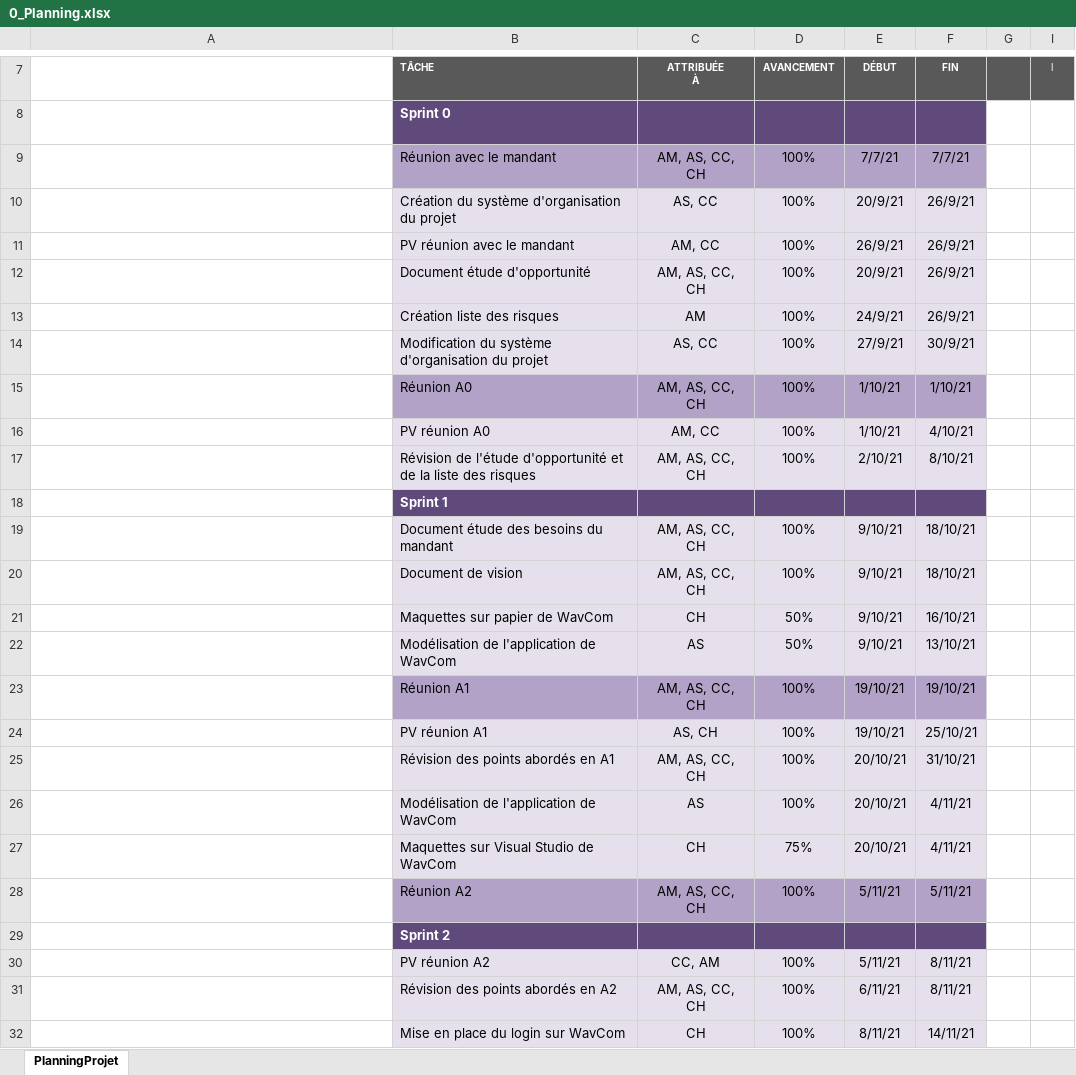
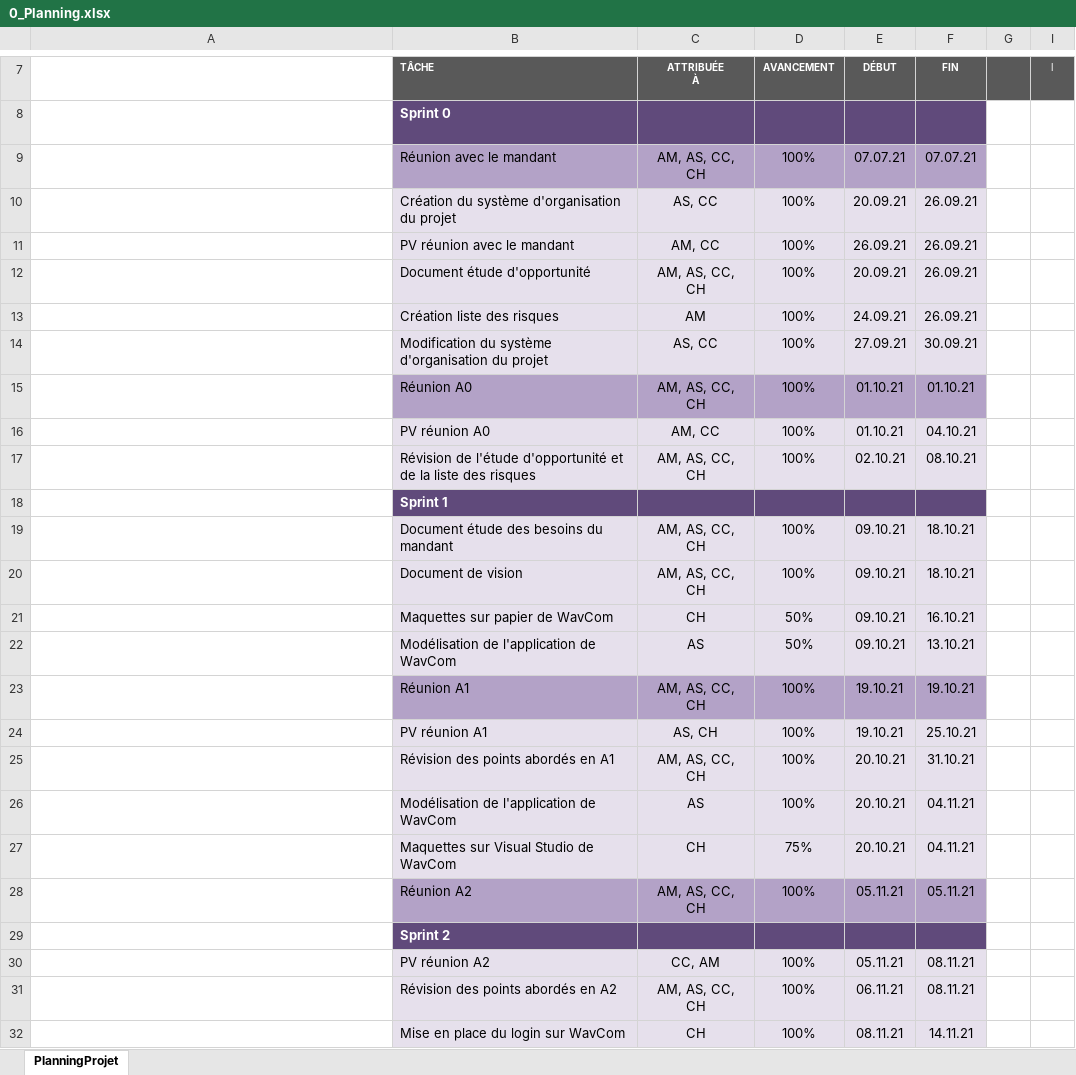
Before and after one commit to ConstantinHrrmn/WavContact, an Excel workbook: Documents/0_Planning.xlsx, sheet PlanningProjet, drawn as a sheet; only a part is shown, gaps mark what is left out; long unchanged cells end in …; values as stored, in another font and other column widths than the file's, no borders; conditional formats not drawn; the diff covers the shown part only; the diff names each change by its address in the sheet, - before the commit and + after, or states it on an @@ line.

Commit message:
MAJ planning

```diff
--- a/Documents/0_Planning.xlsx (sheet PlanningProjet)
+++ b/Documents/0_Planning.xlsx (sheet PlanningProjet)
-E9: 7/7/21
+E9: 07.07.21
-F9: 7/7/21
+F9: 07.07.21
-E10: 20/9/21
+E10: 20.09.21
-F10:F13: 26/9/21
+F10:F13: 26.09.21
-E11: 26/9/21
+E11: 26.09.21
-E12: 20/9/21
+E12: 20.09.21
-E13: 24/9/21
+E13: 24.09.21
-E14: 27/9/21
+E14: 27.09.21
-F14: 30/9/21
+F14: 30.09.21
-E15:E16: 1/10/21
+E15:E16: 01.10.21
-F15: 1/10/21
+F15: 01.10.21
-F16: 4/10/21
+F16: 04.10.21
-E17: 2/10/21
+E17: 02.10.21
-F17: 8/10/21
+F17: 08.10.21
-E19:E22: 9/10/21
+E19:E22: 09.10.21
-F19:F20: 18/10/21
+F19:F20: 18.10.21
-F21: 16/10/21
+F21: 16.10.21
-F22: 13/10/21
+F22: 13.10.21
-E23:E24: 19/10/21
+E23:E24: 19.10.21
-F23: 19/10/21
+F23: 19.10.21
-F24: 25/10/21
+F24: 25.10.21
-E25:E27: 20/10/21
+E25:E27: 20.10.21
-F25: 31/10/21
+F25: 31.10.21
-F26:F27: 4/11/21
+F26:F27: 04.11.21
-E28: 5/11/21
+E28: 05.11.21
-F28: 5/11/21
+F28: 05.11.21
-E30: 5/11/21
+E30: 05.11.21
-F30:F31: 8/11/21
+F30:F31: 08.11.21
-E31: 6/11/21
+E31: 06.11.21
-E32: 8/11/21
+E32: 08.11.21
-F32: 14/11/21
+F32: 14.11.21
```
Also changed, not shown: 1 removed row, 124 edited cells and cell formats elsewhere in this sheet, Documents/0_Journal_de_bord.xlsx.
